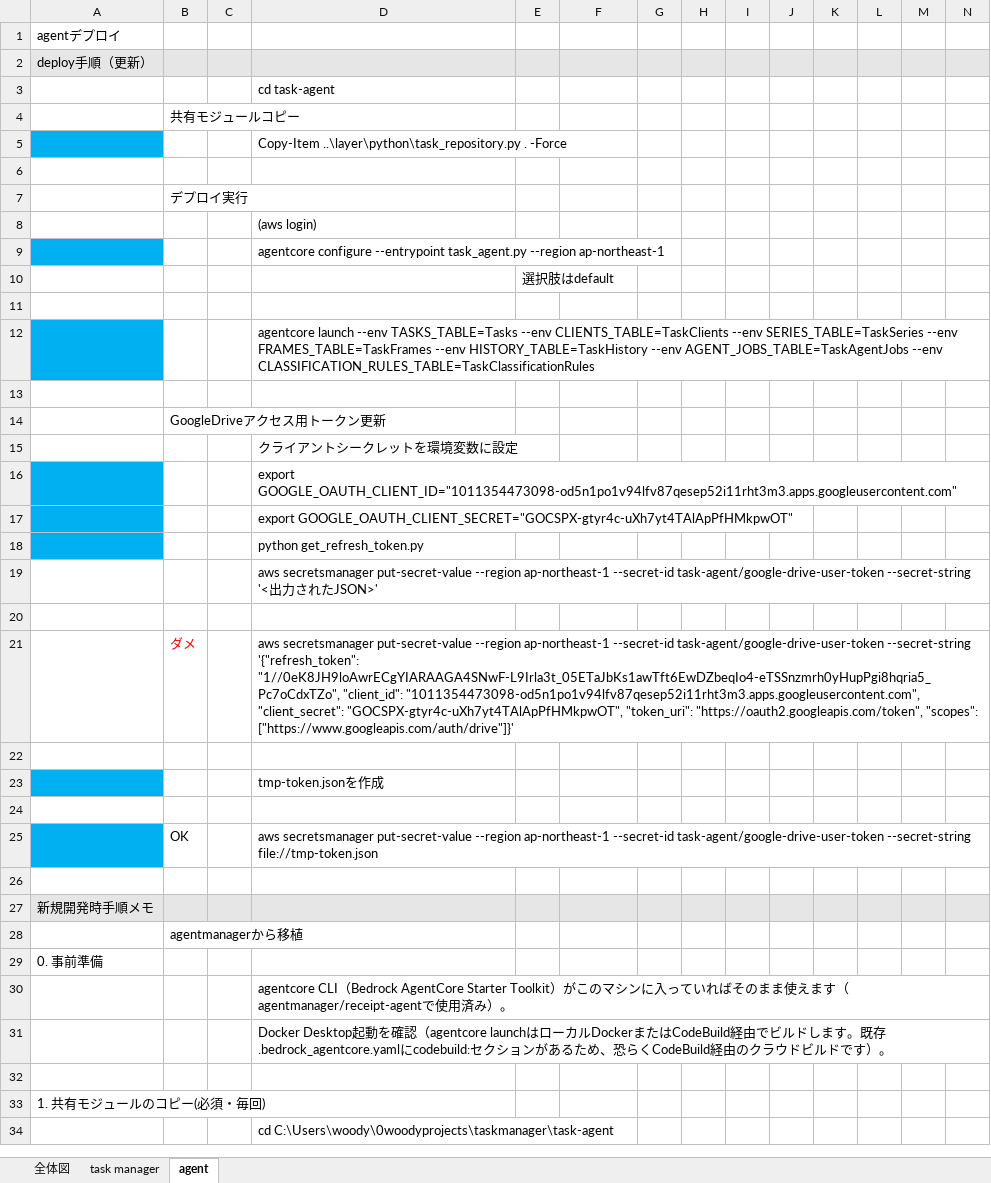
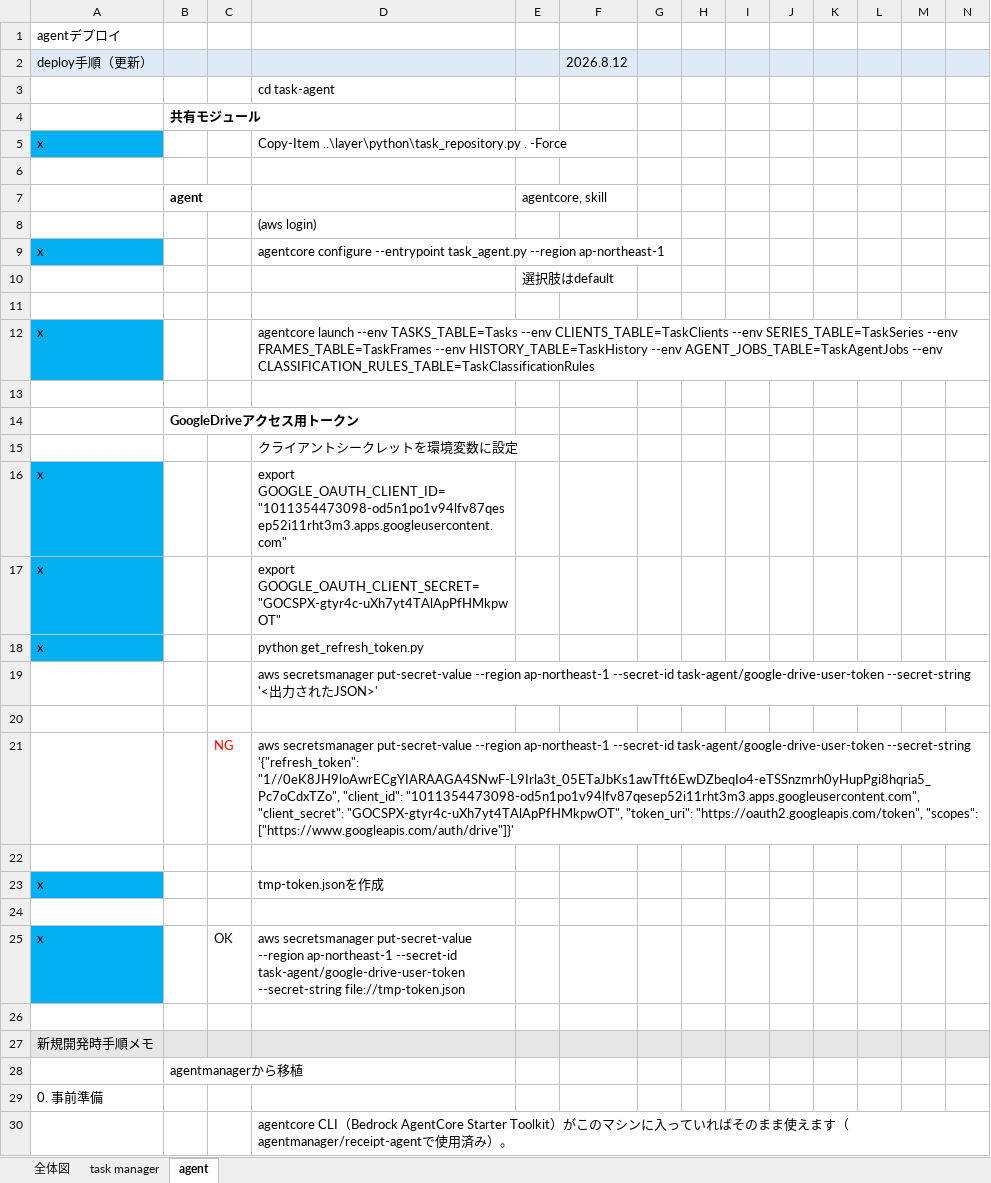
Before and after one commit to woodygaragelab/task-manager, an Excel workbook: setup手順.xlsx, sheet agent, drawn as a sheet; only a part is shown; the shorter side is filled out with more unchanged rows; values as stored, in another font and other column widths than the file's, no borders; charts and pictures not drawn; removed rows and columns are numbered as before the commit, all else as after; rows hold the shown columns only; the diff names each change by its address in the sheet, - before the commit and + after, or states it on an @@ line.

```diff
--- a/setup手順.xlsx (sheet agent)
+++ b/setup手順.xlsx (sheet agent)
-F2: (empty)
+F2: 2026.8.12
-B4: 共有モジュールコピー
+B4: 共有モジュール
-B4 bold: off
+B4 bold: on
-A5: (empty)
+A5: x
-row 7:  | デプロイ実行
+row 7:  | agent |  |  | agentcore, skill
-A9: (empty)
+A9: x
-A12: (empty)
+A12: x
-B14: GoogleDriveアクセス用トークン更新
+B14: GoogleDriveアクセス用トークン
-B14 bold: off
+B14 bold: on
-A16:A18: (empty)
+A16:A18: x
-row 21:  | ダメ |  | aws secretsmanager put-secret-value --region ap-northeast-1 --secret-id task-agent/google-drive-user-token --secret-string '{"refresh_token": "1//0eK8JH9loAwrECgYIARAAGA4SNwF-L9Irla3t_05ETaJbKs1awTft6EwDZbeqIo4-eTSSnzmrh0yHupPgi8hqria5_Pc7oCdxTZo", "client_id": "1011354473098-od5n1po1v94lfv87qesep52i11rht3m3.apps.googleusercontent.com", "client_secret": "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", "token_uri": "https://oauth2.googleapis.com/token", "scopes": ["https://www.googleapis.com/auth/drive"]}'
+row 21:  |  | NG | aws secretsmanager put-secret-value --region ap-northeast-1 --secret-id task-agent/google-drive-user-token --secret-string '{"refresh_token": "1//0eK8JH9loAwrECgYIARAAGA4SNwF-L9Irla3t_05ETaJbKs1awTft6EwDZbeqIo4-eTSSnzmrh0yHupPgi8hqria5_Pc7oCdxTZo", "client_id": "1011354473098-od5n1po1v94lfv87qesep52i11rht3m3.apps.googleusercontent.com", "client_secret": "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", "token_uri": "https://oauth2.googleapis.com/token", "scopes": ["https://www.googleapis.com/auth/drive"]}'
-A23: (empty)
+A23: x
-row 25:  | OK |  | aws secretsmanager put-secret-value --region ap-northeast-1 --secret-id task-agent/google-drive-user-token --secret-string file://tmp-token.json
+row 25: x |  | OK | aws secretsmanager put-secret-value --region ap-northeast-1 --secret-id task-agent/google-drive-user-token --secret-string file://tmp-token.json
```
Also changed, not shown: sheet task manager, charts or pictures, 4 other files.
